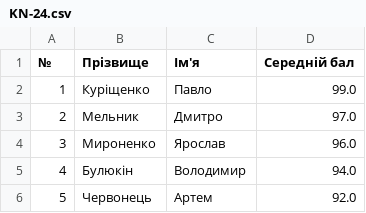
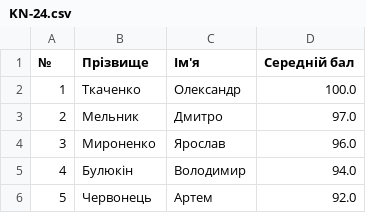
Before and after one commit to movavok/SLP-Kurishchenko-CS-25, a CSV file: Lab3/KN-24.csv, drawn as a sheet.

```diff
--- a/Lab3/KN-24.csv
+++ b/Lab3/KN-24.csv
@@ -1,3 +1,3 @@
 №,Прізвище,Ім'я,Середній бал
-1,Куріщенко,Павло,99.0
+1,Ткаченко,Олександр,100.0
 2,Мельник,Дмитро,97.0
```
Also changed, not shown: 1 other file.
